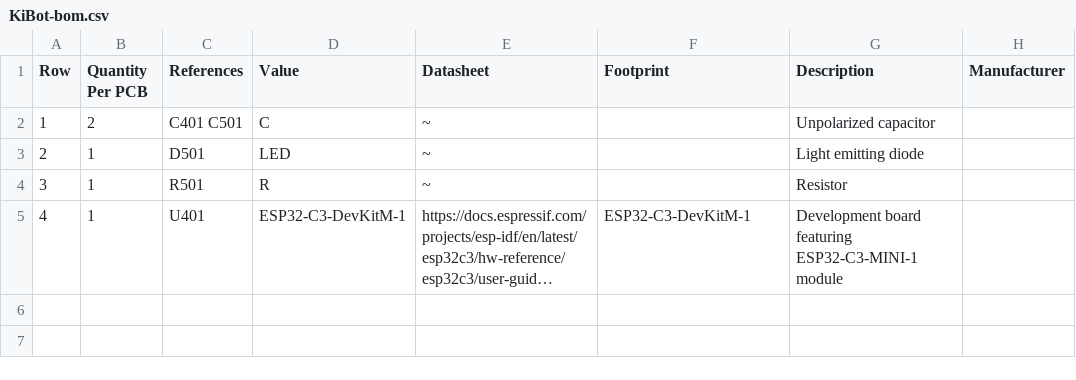
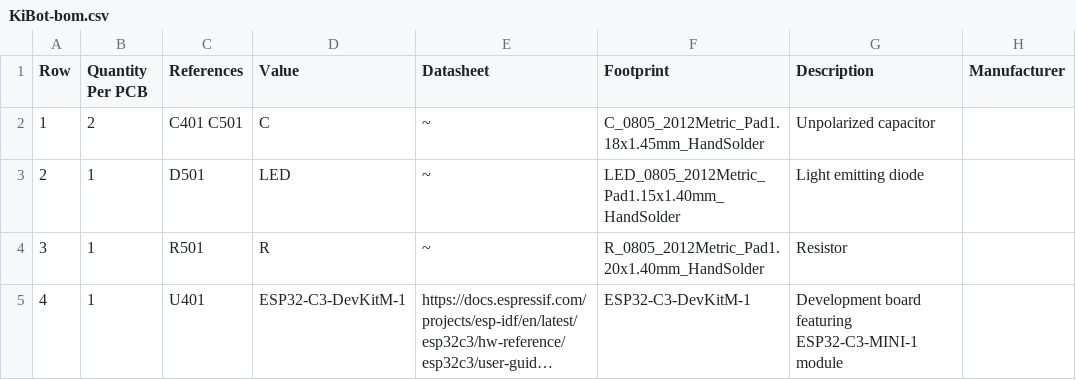
Before and after one commit to faatihozkaan/KiBot, a CSV file: Manufacturing/Assembly/KiBot-bom.csv, drawn as a sheet; only a part is shown; long unchanged cells end in …; the diff names each change by its address in the sheet, - before the commit and + after, or states it on an @@ line.

```diff
--- a/Manufacturing/Assembly/KiBot-bom.csv
+++ b/Manufacturing/Assembly/KiBot-bom.csv
-F2 (Footprint): (empty)
+F2 (Footprint): C_0805_2012Metric_Pad1.18x1.45mm_HandSolder
-F3 (Footprint): (empty)
+F3 (Footprint): LED_0805_2012Metric_Pad1.15x1.40mm_HandSolder
-F4 (Footprint): (empty)
+F4 (Footprint): R_0805_2012Metric_Pad1.20x1.40mm_HandSolder
```
Also changed, not shown: 6 other files.
